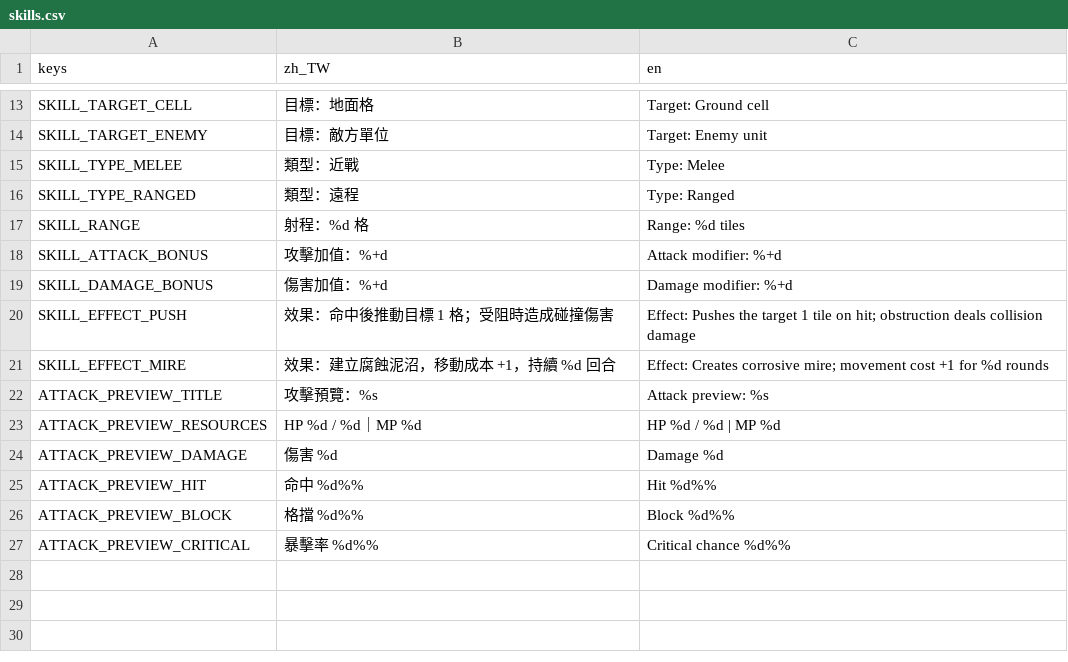
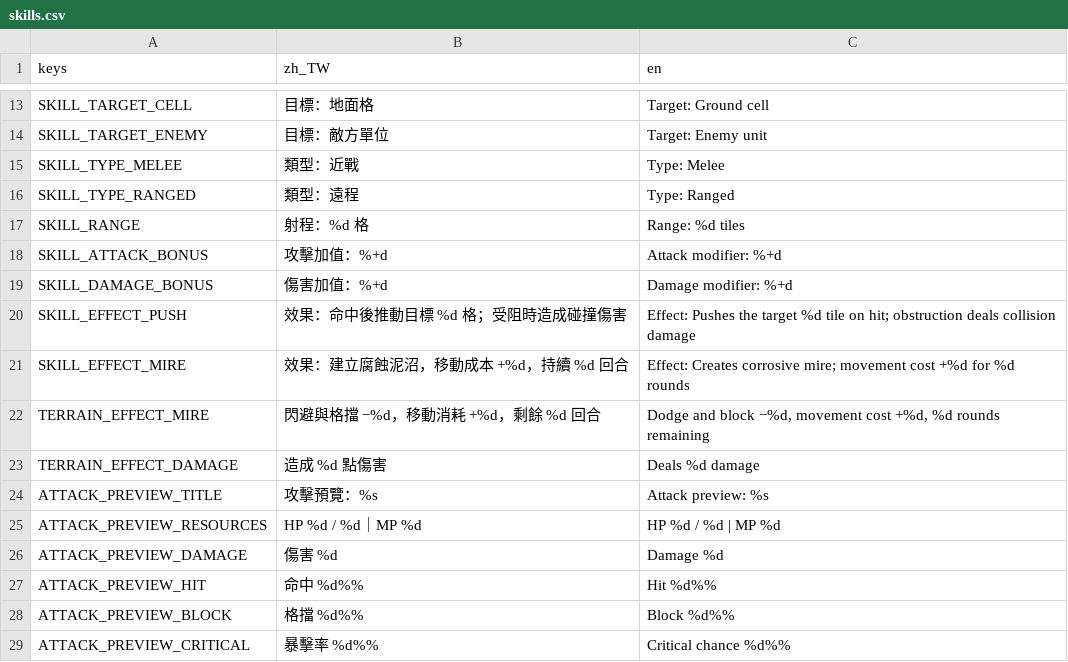
Before and after one commit to raymond-chia/tools, a CSV file: godot/translations/skills.csv, drawn as a sheet; only a part is shown, gaps mark what is left out.

```diff
--- a/godot/translations/skills.csv
+++ b/godot/translations/skills.csv
@@ -19,4 +19,6 @@ SKILL_ATTACK_BONUS,攻擊加值：%+d,Attack modifier: %+d
 SKILL_DAMAGE_BONUS,傷害加值：%+d,Damage modifier: %+d
-SKILL_EFFECT_PUSH,效果：命中後推動目標 1 格；受阻時造成碰撞傷害,Effect: Pushes the target 1 tile on hit; obstruction deals collision damage
-SKILL_EFFECT_MIRE,效果：建立腐蝕泥沼，移動成本 +1，持續 %d 回合,Effect: Creates corrosive mire; movement cost +1 for %d rounds
+SKILL_EFFECT_PUSH,效果：命中後推動目標 %d 格；受阻時造成碰撞傷害,Effect: Pushes the target %d tile on hit; obstruction deals collision damage
+SKILL_EFFECT_MIRE,效果：建立腐蝕泥沼，移動成本 +%d，持續 %d 回合,Effect: Creates corrosive mire; movement cost +%d for %d rounds
+TERRAIN_EFFECT_MIRE,閃避與格擋 −%d，移動消耗 +%d，剩餘 %d 回合,"Dodge and block −%d, movement cost +%d, %d rounds remaining"
+TERRAIN_EFFECT_DAMAGE,造成 %d 點傷害,Deals %d damage
 ATTACK_PREVIEW_TITLE,攻擊預覽：%s,Attack preview: %s
```
Also changed, not shown: 11 other files.
